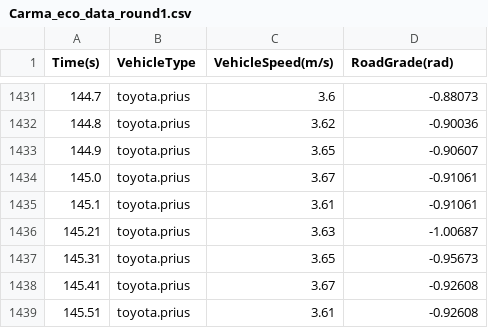
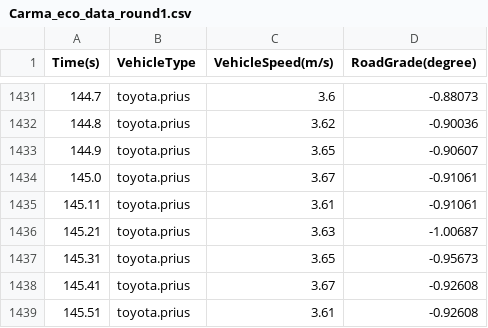
Before and after one commit to debipe20/deb-anl-xil, a CSV file: src/tools/data-post-processing/processed-data/group-run/round1/Carma_eco_data_round1.csv, drawn as a sheet; only a part is shown, gaps mark what is left out; the diff names each change by its address in the sheet, - before the commit and + after, or states it on an @@ line.

```diff
--- a/src/tools/data-post-processing/processed-data/group-run/round1/Carma_eco_data_round1.csv
+++ b/src/tools/data-post-processing/processed-data/group-run/round1/Carma_eco_data_round1.csv
-D1: RoadGrade(rad)
+D1: RoadGrade(degree)
-A1435 (Time(s)): 145.1
+A1435 (Time(s)): 145.11
```
Also changed, not shown: src/tools/data-post-processing/processed-data/group-run/round1/ANL-DYNO_eco_data_round1.csv, src/tools/data-post-processing/processed-data/group-run/round1/MCITY-CAV_eco_data_round1.csv, 48 other files.
